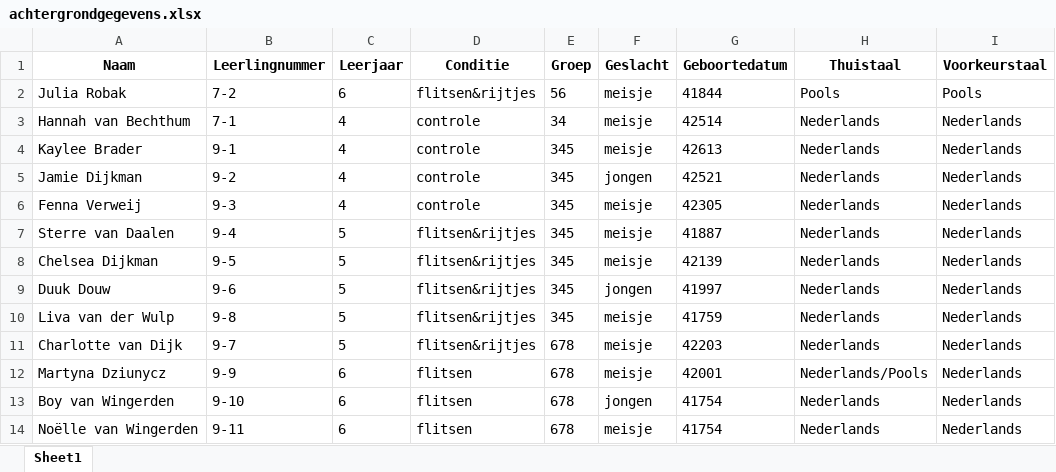
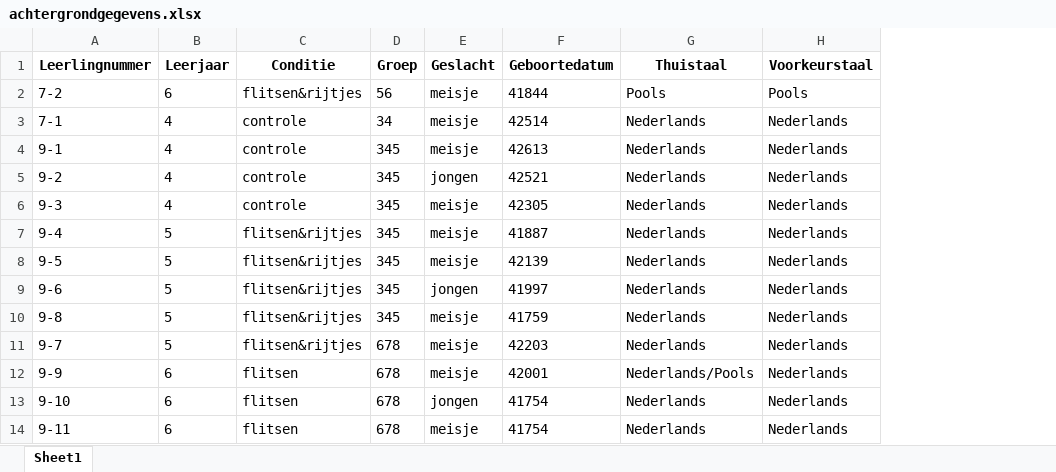
Before and after one commit to emiel-schoneveld/R-project---dosage-paper, an Excel workbook: input/achtergrondgegevens.xlsx, sheet Sheet1, drawn as a sheet; only a part is shown; values as stored, in another font and other column widths than the file's, no borders; the diff names each change by its address in the sheet, - before the commit and + after, or states it on an @@ line.

```diff
--- a/input/achtergrondgegevens.xlsx (sheet Sheet1)
+++ b/input/achtergrondgegevens.xlsx (sheet Sheet1)
-column A (Naam), rows 2-14: Julia Robak | Hannah van Bechthum | Kaylee Brader | Jamie Dijkman | Fenna Verweij | Sterre van Daalen | Chelsea Dijkman | Duuk Douw | Liva van der Wulp | Charlotte van Dijk | Martyna Dziunycz | Boy van Wingerden | Noëlle van Wingerden
```
Also changed, not shown: 6 other files.
